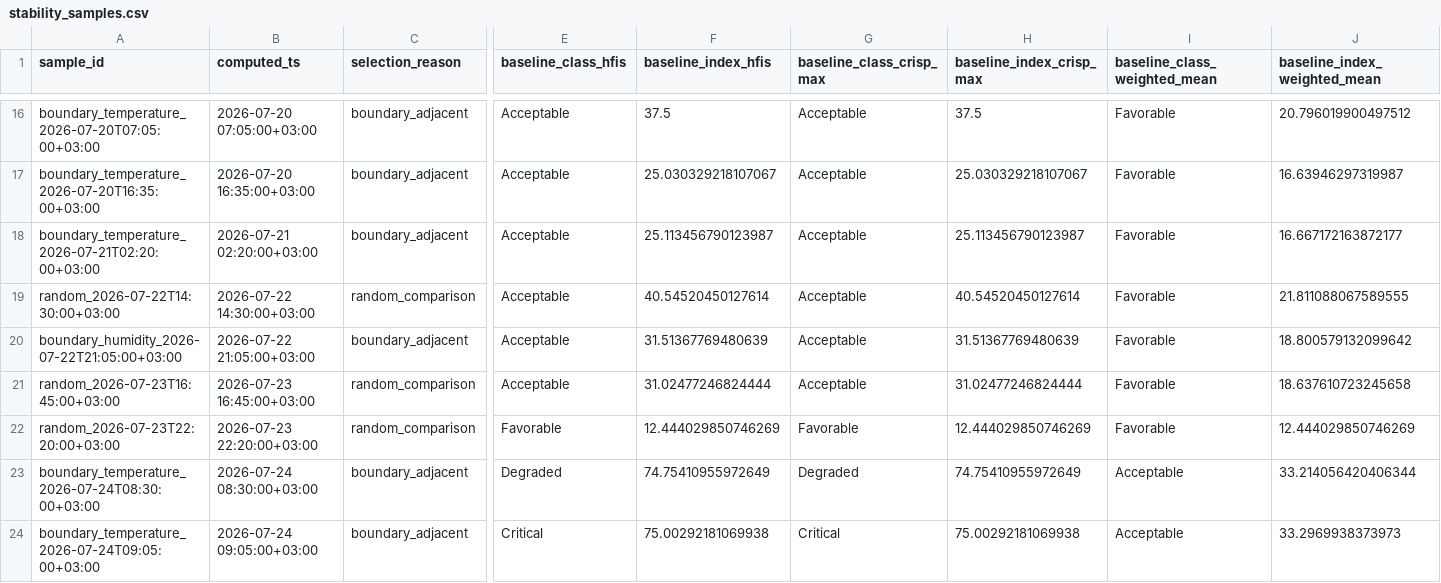
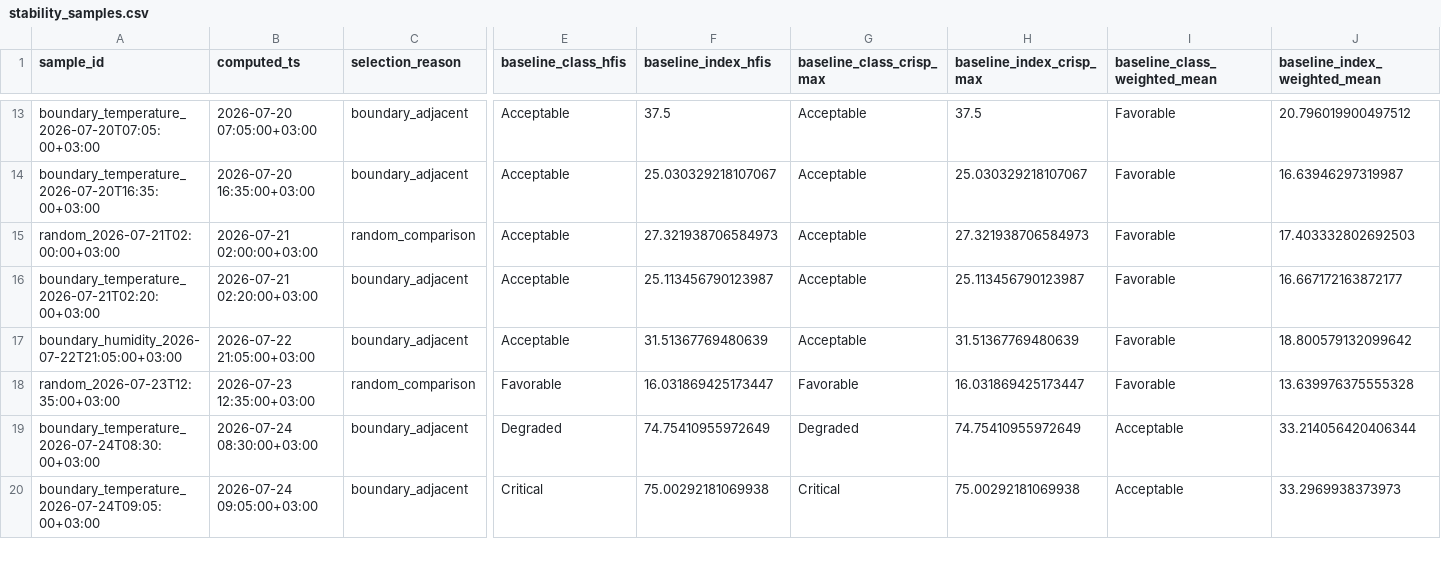
Before and after one commit to ivanborodii/air-index, a CSV file: research_results/final/exports/stability_samples.csv, drawn as a sheet; only a part is shown, gaps mark what is left out; removed rows and columns are numbered as before the commit, all else as after; rows hold the shown columns only; the diff covers the shown part only; the diff names each change by its address in the sheet, - before the commit and + after, or states it on an @@ line.

```diff
--- a/research_results/final/exports/stability_samples.csv
+++ b/research_results/final/exports/stability_samples.csv
+row 15: random_2026-07-21T02:00:00+03:00 | 2026-07-21 02:00:00+03:00 | random_comparison | Acceptable | 27.321938706584973 | Acceptable | 27.321938706584973 | Favorable | 17.403332802692503
-row 19: random_2026-07-22T14:30:00+03:00 | 2026-07-22 14:30:00+03:00 | random_comparison | Acceptable | 40.54520450127614 | Acceptable | 40.54520450127614 | Favorable | 21.811088067589555
-row 21: random_2026-07-23T16:45:00+03:00 | 2026-07-23 16:45:00+03:00 | random_comparison | Acceptable | 31.02477246824444 | Acceptable | 31.02477246824444 | Favorable | 18.637610723245658
-A18 (sample_id): random_2026-07-23T22:20:00+03:00
+A18 (sample_id): random_2026-07-23T12:35:00+03:00
-B18 (computed_ts): 2026-07-23 22:20:00+03:00
+B18 (computed_ts): 2026-07-23 12:35:00+03:00
-F18 (baseline_index_hfis): 12.444029850746269
+F18 (baseline_index_hfis): 16.031869425173447
-H18 (baseline_index_crisp_max): 12.444029850746269
+H18 (baseline_index_crisp_max): 16.031869425173447
-J18 (baseline_index_weighted_mean): 12.444029850746269
+J18 (baseline_index_weighted_mean): 13.639976375555328
```
Also changed, not shown: 7 added rows, 6 removed rows and 12 edited cells elsewhere in this file, research_results/final/exports/sensitivity_coverage_by_point.csv, research_results/final/exports/sensitivity_coverage_summary.csv, 42 other files.
